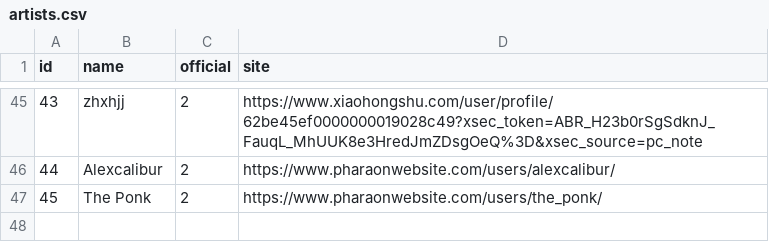
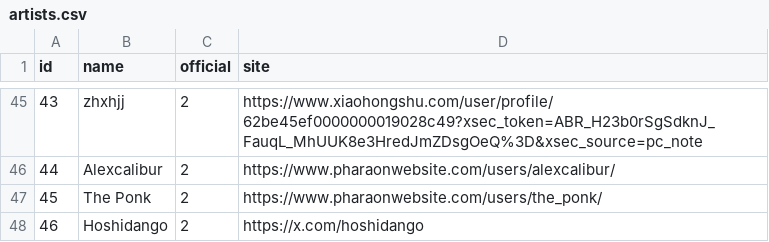
Before and after one commit to diegochagas/saintseiyacloths, a CSV file: csv/data/artists.csv, drawn as a sheet; only a part is shown, gaps mark what is left out; the diff names each change by its address in the sheet, - before the commit and + after, or states it on an @@ line.

Commit message:
feat: update Coma Berenices Mei image by Hoshidango

```diff
--- a/csv/data/artists.csv
+++ b/csv/data/artists.csv
+row 48: 46 | Hoshidango | 2 | https://x.com/hoshidango
```
Also changed, not shown: csv/data/saints.csv, 3 other files.
